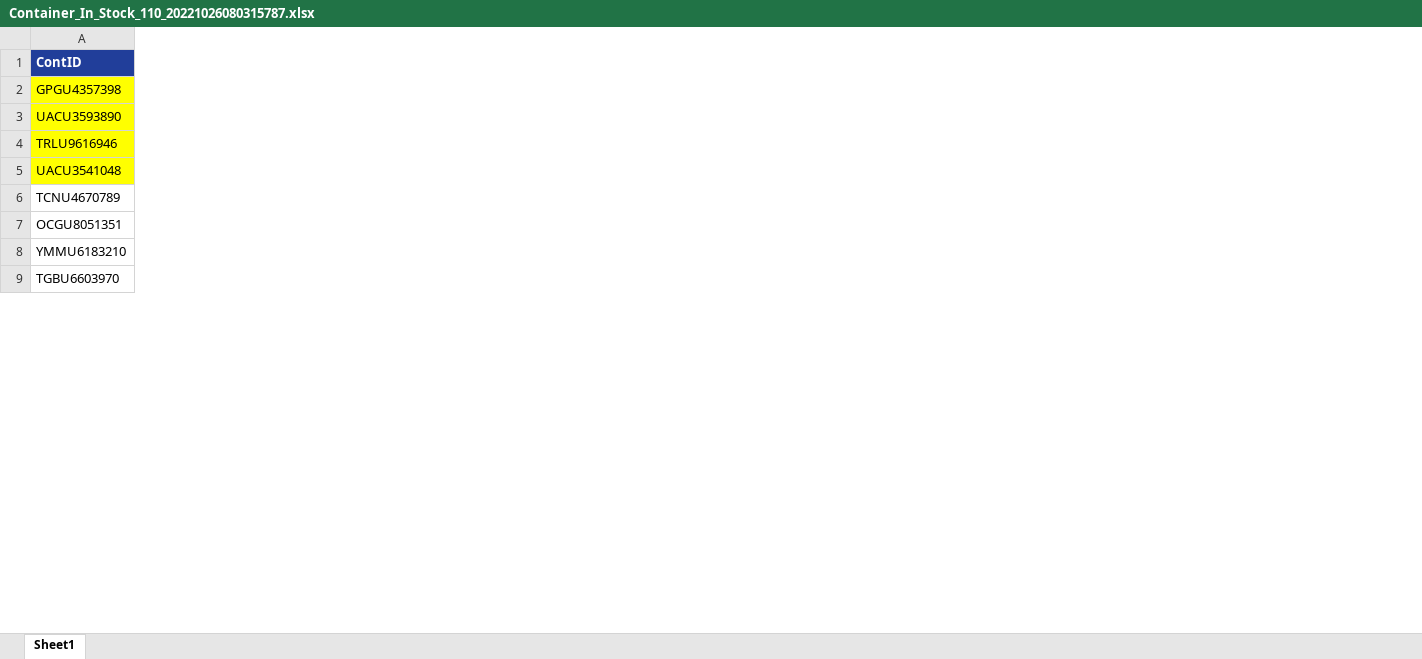
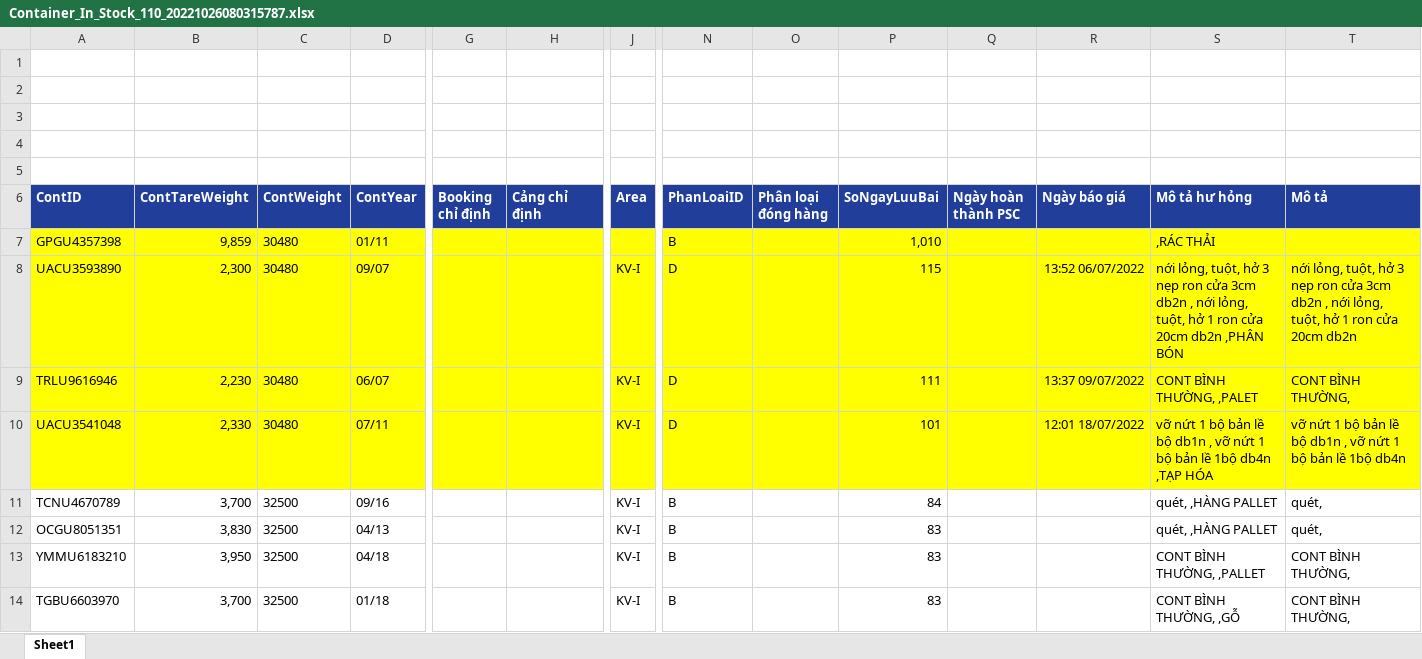
Before and after one commit to quanglochuynh/GPG_3D_yardplan, an Excel workbook: GPG_3D_Yardplan/data/Container_In_Stock_110_20221026080315787.xlsx, sheet Sheet1, drawn as a sheet; only a part is shown, gaps mark what is left out; values as stored, in another font and other column widths than the file's, no borders; charts and pictures not drawn; addresses are those after the commit; rows hold the shown columns only; the diff covers the shown part only; the diff names each change by its address in the sheet, - before the commit and + after, or states it on an @@ line.

```diff
--- a/GPG_3D_Yardplan/data/Container_In_Stock_110_20221026080315787.xlsx (sheet Sheet1)
+++ b/GPG_3D_Yardplan/data/Container_In_Stock_110_20221026080315787.xlsx (sheet Sheet1)
+column B (ContTareWeight), rows 7-14: 9,859 | 2,300 | 2,230 | 2,330 | 3,700 | 3,830 | 3,950 | 3,700
+column C (ContWeight), rows 7-14: 30480 | 30480 | 30480 | 30480 | 32500 | 32500 | 32500 | 32500
+column D (ContYear), rows 7-14: 01/11 | 09/07 | 06/07 | 07/11 | 09/16 | 04/13 | 04/18 | 01/18
+column G (Booking chỉ định), empty
+column H (Cảng chỉ định), empty
+column J (Area), rows 8-14: all KV-I
+column N (PhanLoaiID), rows 7-14: B | D | D | D | B | B | B | B
+column O (Phân loại đóng hàng), empty
+column P (SoNgayLuuBai), rows 7-14: 1,010 | 115 | 111 | 101 | 84 | 83 | 83 | 83
+column Q (Ngày hoàn thành PSC), empty
+column R (Ngày báo giá), rows 8-10: 13:52 06/07/2022 | 13:37 09/07/2022 | 12:01 18/07/2022
+column S (Mô tả hư hỏng), rows 7-14: ,RÁC THẢI | nới lỏng, tuột, hở 3 nẹp ron cửa 3cm db2n , nới lỏng, tuột, hở 1 ron cửa 20cm db2n ,PHÂN BÓN | CONT BÌNH THƯỜNG, ,PALET | vỡ nứt 1 bộ bản lề bộ db1n , vỡ nứt 1 bộ bản lề 1bộ db4n ,TẠP HÓA | quét, ,HÀNG PALLET | quét, ,HÀNG PALLET | CONT BÌNH THƯỜNG, ,PALLET | CONT BÌNH THƯỜNG, ,GỖ
+column T (Mô tả), rows 8-14: nới lỏng, tuột, hở 3 nẹp ron cửa 3cm db2n , nới lỏng, tuột, hở 1 ron cửa 20cm db2n | CONT BÌNH THƯỜNG, | vỡ nứt 1 bộ bản lề bộ db1n , vỡ nứt 1 bộ bản lề 1bộ db4n | quét, | quét, | CONT BÌNH THƯỜNG, | CONT BÌNH THƯỜNG,
+row 1: (empty)
+row 2: (empty)
+row 3: (empty)
+row 4: (empty)
+row 5: (empty)
```
Also changed, not shown: 8 added columns elsewhere in this sheet, charts or pictures, 8 other files.
